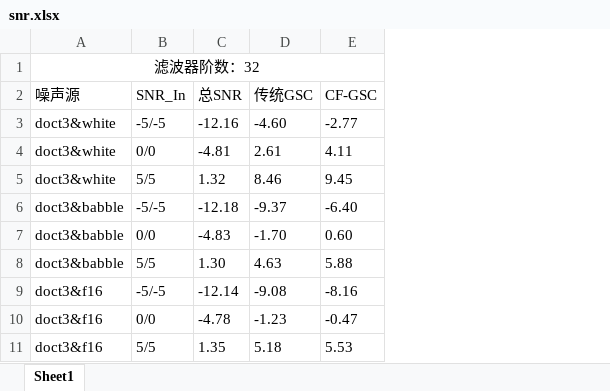
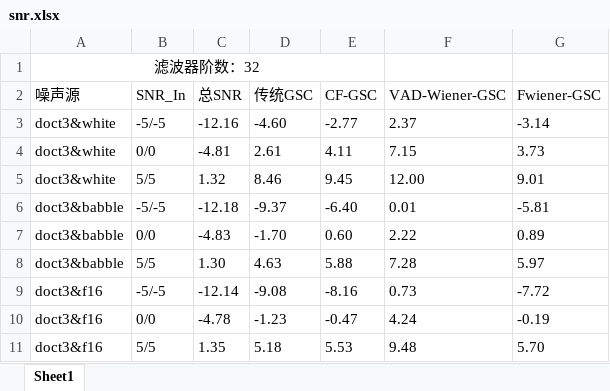
Before and after one commit to hphphp123/graduation_project, an Excel workbook: snr.xlsx, sheet Sheet1, drawn as a sheet; values as stored, in another font and other column widths than the file's, no borders; the diff names each change by its address in the sheet, - before the commit and + after, or states it on an @@ line.

```diff
--- a/snr.xlsx (sheet Sheet1)
+++ b/snr.xlsx (sheet Sheet1)
+column F (VAD-Wiener-GSC), rows 3-11: 2.37 | 7.15 | 12.00 | 0.01 | 2.22 | 7.28 | 0.73 | 4.24 | 9.48
+column G (Fwiener-GSC), rows 3-11: -3.14 | 3.73 | 9.01 | -5.81 | 0.89 | 5.97 | -7.72 | -0.19 | 5.70
```
Also changed, not shown: 4 other files.
